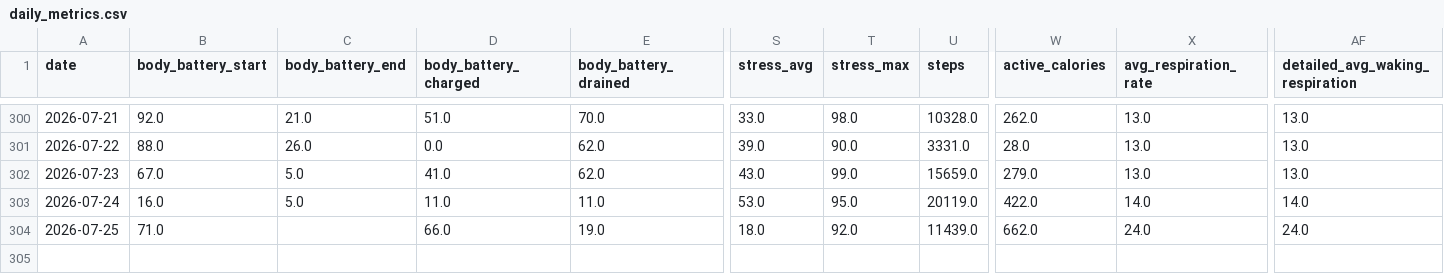
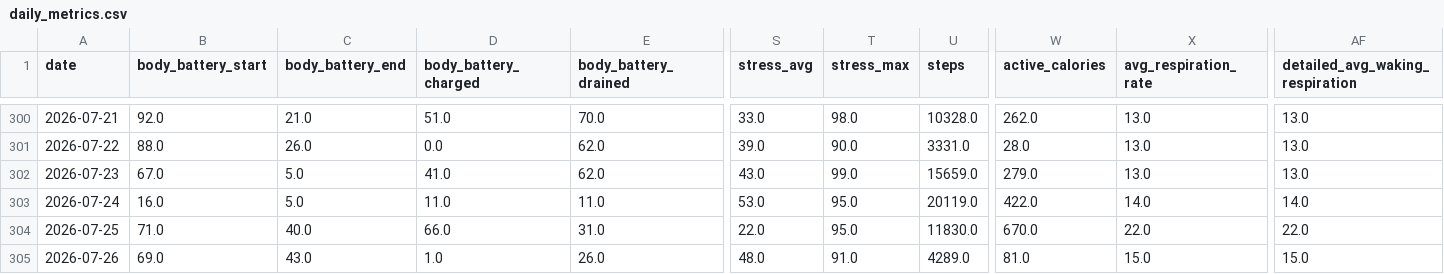
Before and after one commit to sergio-perilla/el_profe, a CSV file: data/health/daily_metrics.csv, drawn as a sheet; only a part is shown, gaps mark what is left out; rows hold the shown columns only; the diff names each change by its address in the sheet, - before the commit and + after, or states it on an @@ line.

```diff
--- a/data/health/daily_metrics.csv
+++ b/data/health/daily_metrics.csv
-C304 (body_battery_end): (empty)
+C304 (body_battery_end): 40.0
-E304 (body_battery_drained): 19.0
+E304 (body_battery_drained): 31.0
-S304 (stress_avg): 18.0
+S304 (stress_avg): 22.0
-T304 (stress_max): 92.0
+T304 (stress_max): 95.0
-U304 (steps): 11439.0
+U304 (steps): 11830.0
-W304 (active_calories): 662.0
+W304 (active_calories): 670.0
-X304 (avg_respiration_rate): 24.0
+X304 (avg_respiration_rate): 22.0
-AF304 (detailed_avg_waking_respiration): 24.0
+AF304 (detailed_avg_waking_respiration): 22.0
+row 305: 2026-07-26 | 69.0 | 43.0 | 1.0 | 26.0 | 48.0 | 91.0 | 4289.0 | 81.0 | 15.0 | 15.0
```
Also changed, not shown: data/activities/running_activities.csv, data/metadata/sync_log.csv, 2 other files.
